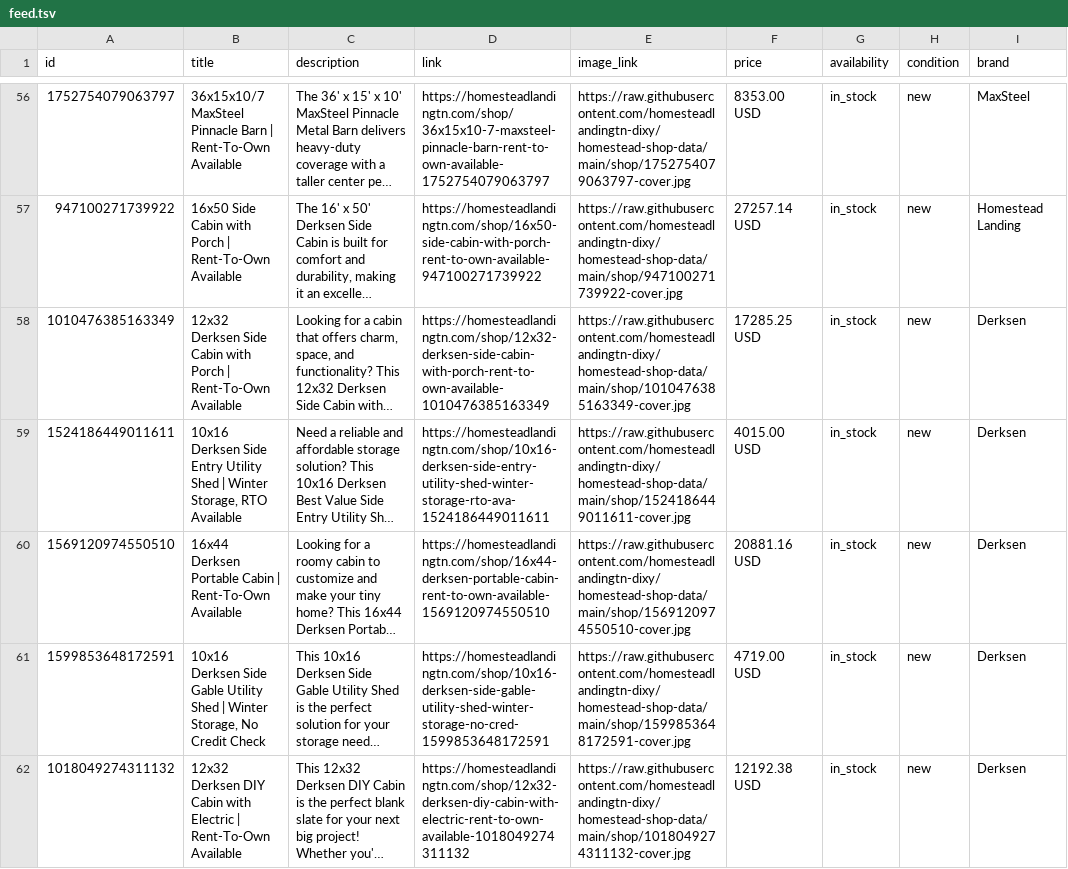
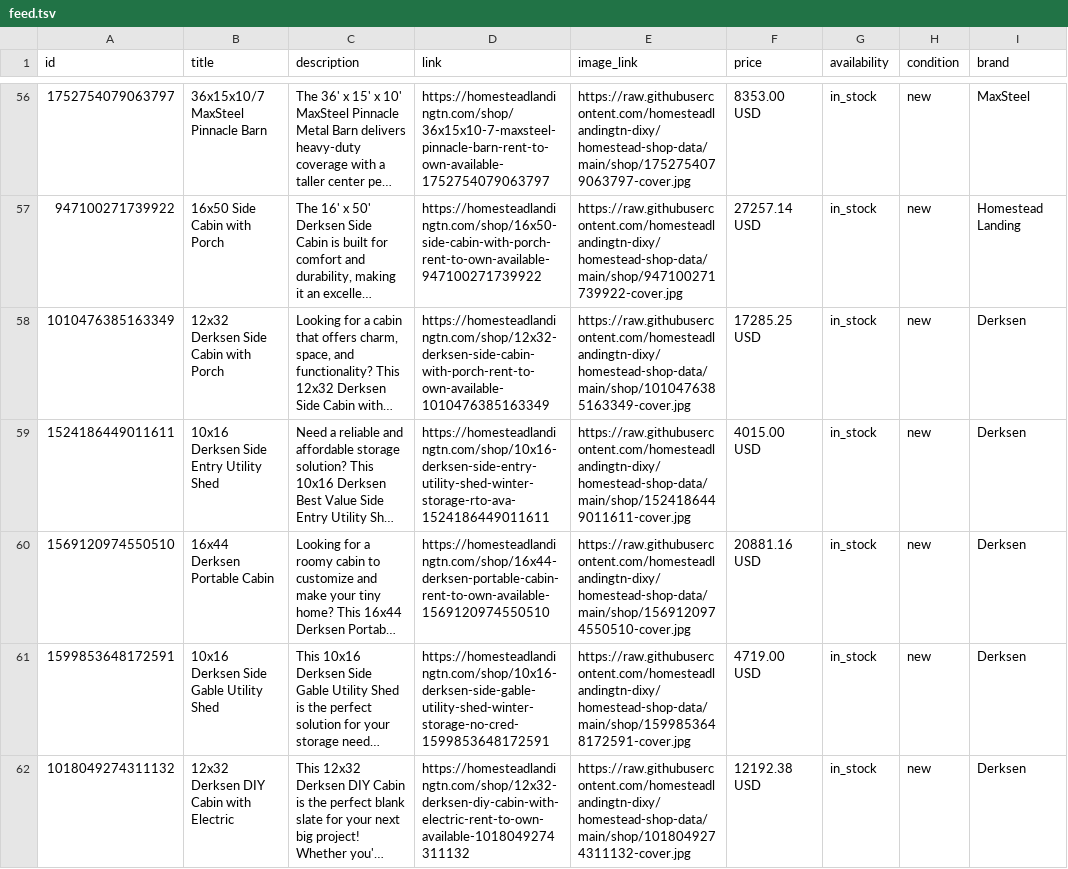
Before and after one commit to homesteadlandingtn-dixy/homestead-shop-data, a TSV file: feed.tsv, drawn as a sheet; only a part is shown, gaps mark what is left out; long unchanged cells end in …; the diff covers the shown part only; the diff names each change by its address in the sheet, - before the commit and + after, or states it on an @@ line.

Commit message:
feeds: use building-name-only titles outside Marketplace

```diff
--- a/feed.tsv
+++ b/feed.tsv
-B56 (title): 36x15x10/7 MaxSteel Pinnacle Barn | Rent-To-Own Available
+B56 (title): 36x15x10/7 MaxSteel Pinnacle Barn
-B57 (title): 16x50 Side Cabin with Porch | Rent-To-Own Available
+B57 (title): 16x50 Side Cabin with Porch
-B58 (title): …with Porch | Rent-To-Own Available
+B58 (title): …with Porch
-B59 (title): …Utility Shed | Winter Storage, RTO Available
+B59 (title): …Utility Shed
-B60 (title): 16x44 Derksen Portable Cabin | Rent-To-Own Available
+B60 (title): 16x44 Derksen Portable Cabin
-B61 (title): …Utility Shed | Winter Storage, No Credit Check
+B61 (title): …Utility Shed
-B62 (title): …with Electric | Rent-To-Own Available
+B62 (title): …with Electric
```
Also changed, not shown: 109 edited cells elsewhere in this file.
